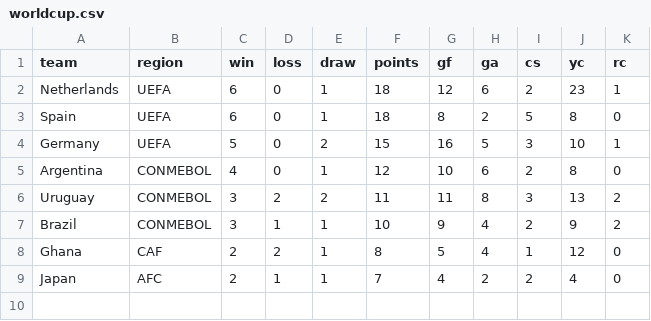
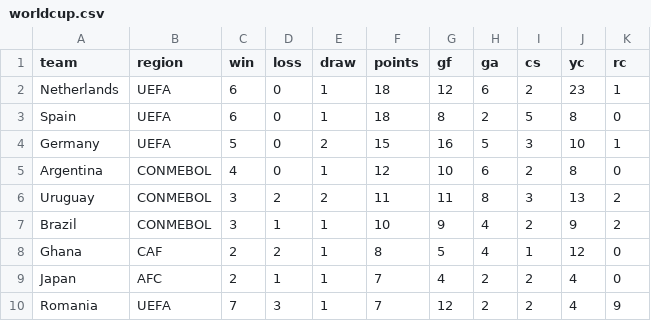
Before and after one commit to teo-mateo/zmaranda, a CSV file: d3/book/worldcup.csv, drawn as a sheet; the diff names each change by its address in the sheet, - before the commit and + after, or states it on an @@ line.

```diff
--- a/d3/book/worldcup.csv
+++ b/d3/book/worldcup.csv
+row 10: Romania | UEFA | 7 | 3 | 1 | 7 | 12 | 2 | 2 | 4 | 9
```
Also changed, not shown: 2 other files.
